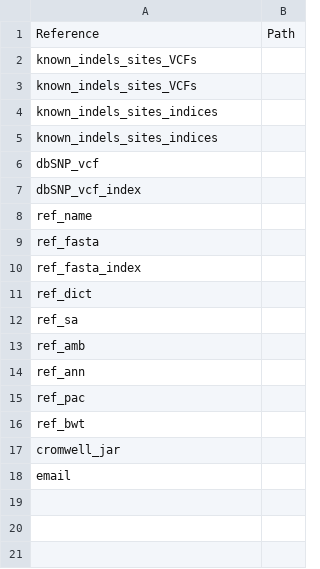
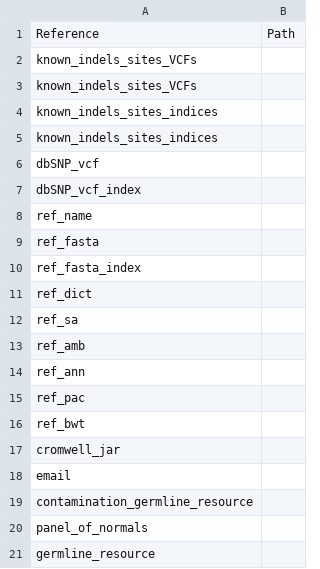
Before and after one commit to tjbencomo/ngs-pipeline-retired, a CSV file: references_template.csv, drawn as a sheet.

Commit message:
Add variant_calling references to the references template file. This closes #6

```diff
--- a/references_template.csv
+++ b/references_template.csv
@@ -18 +18,4 @@ cromwell_jar,
 email,
+contamination_germline_resource,
+panel_of_normals,
+germline_resource,
```
